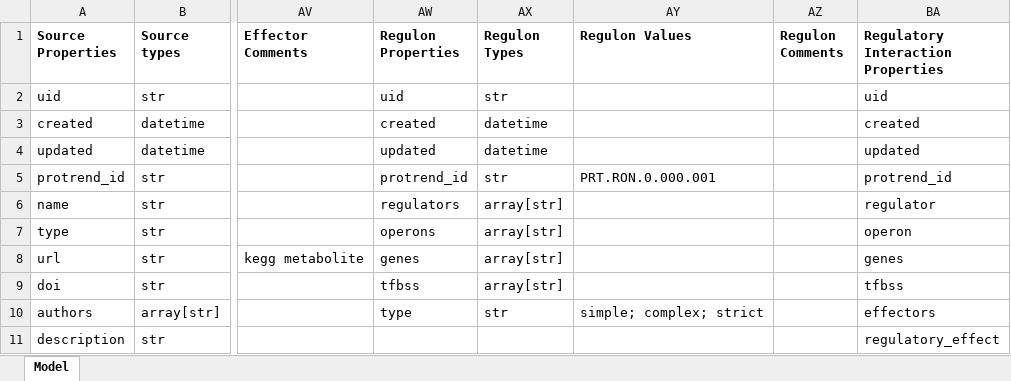
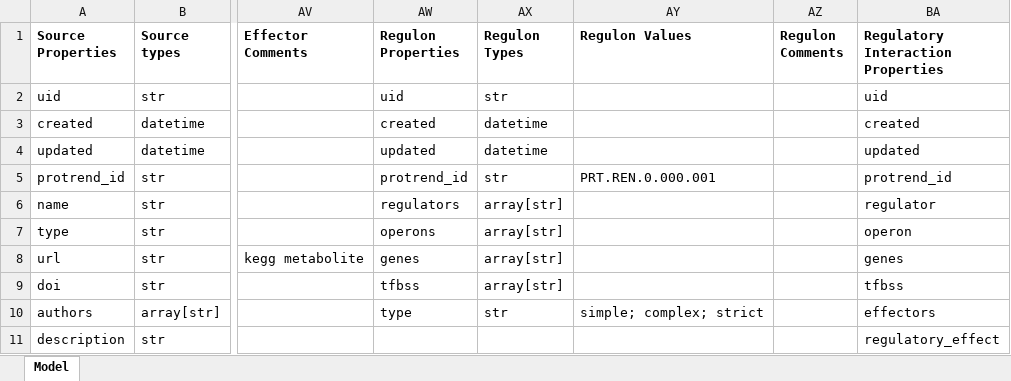
Before and after one commit to cruz-f/protrend-database, an Excel workbook: annotation/model.xlsx, sheet Model, drawn as a sheet; only a part is shown, gaps mark what is left out; values as stored, in another font and other column widths than the file's, no borders; the diff names each change by its address in the sheet, - before the commit and + after, or states it on an @@ line.

Commit message:
[FIX] debugging organism transformer and model

```diff
--- a/annotation/model.xlsx (sheet Model)
+++ b/annotation/model.xlsx (sheet Model)
-AY5 (Regulon Values): PRT.RON.0.000.001
+AY5 (Regulon Values): PRT.REN.0.000.001
```
Also changed, not shown: 8 other files.
